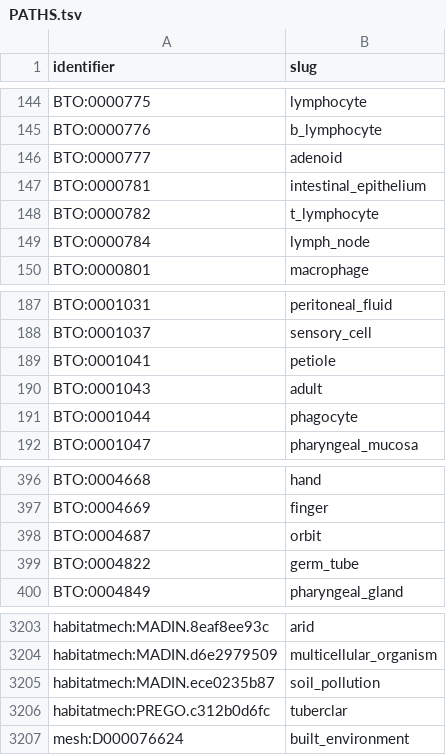
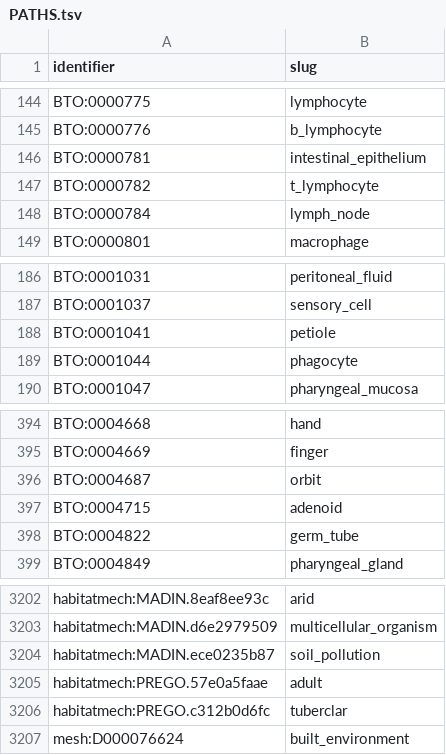
Before and after one commit to CultureBotAI/HabitatMech, a TSV file: data/habitats/PATHS.tsv, drawn as a sheet; only a part is shown, gaps mark what is left out; removed rows and columns are numbered as before the commit, all else as after; the diff names each change by its address in the sheet, - before the commit and + after, or states it on an @@ line.

```diff
--- a/data/habitats/PATHS.tsv
+++ b/data/habitats/PATHS.tsv
-row 146: BTO:0000777 | adenoid
-row 190: BTO:0001043 | adult
+row 397: BTO:0004715 | adenoid
+row 3205: habitatmech:PREGO.57e0a5faae | adult
```
Also changed, not shown: curation/decisions.tsv, curation/definition_source_label_exclusions.tsv, 24 other files.
